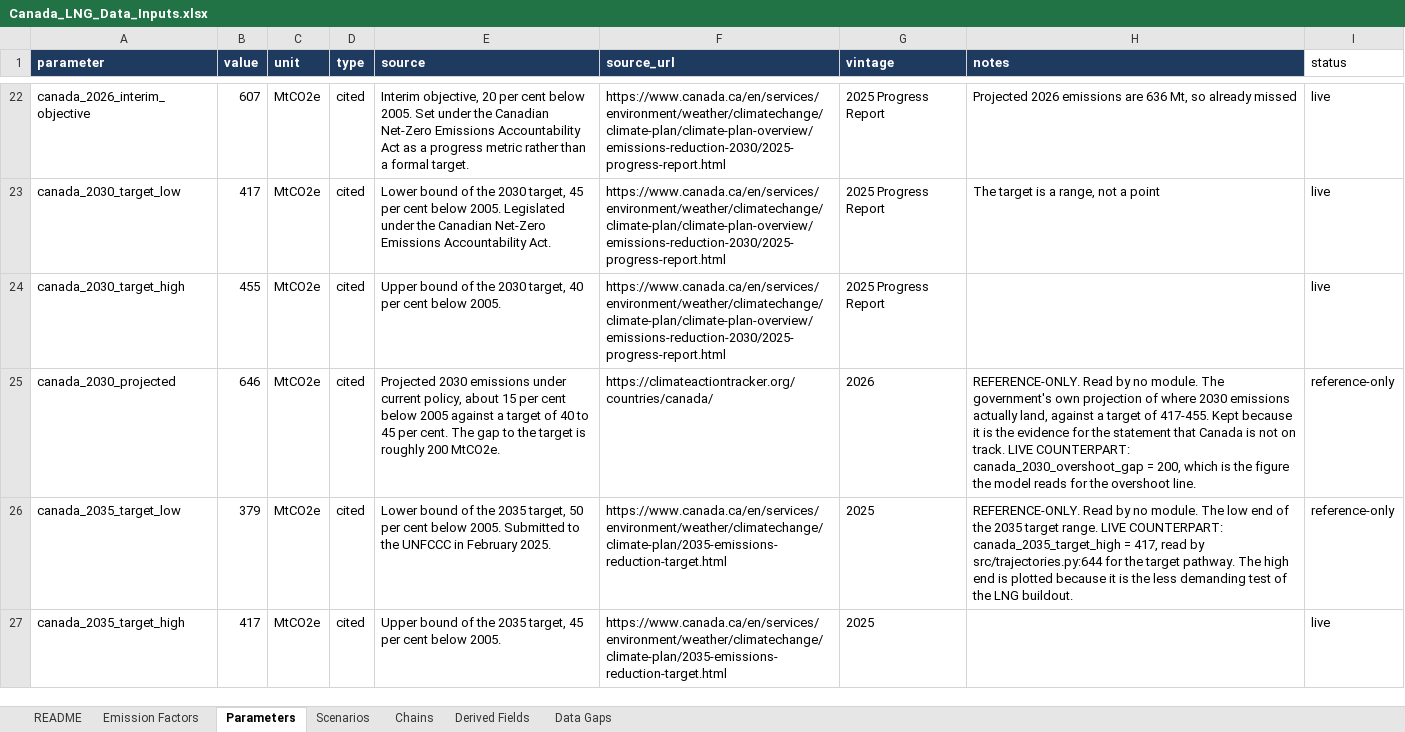
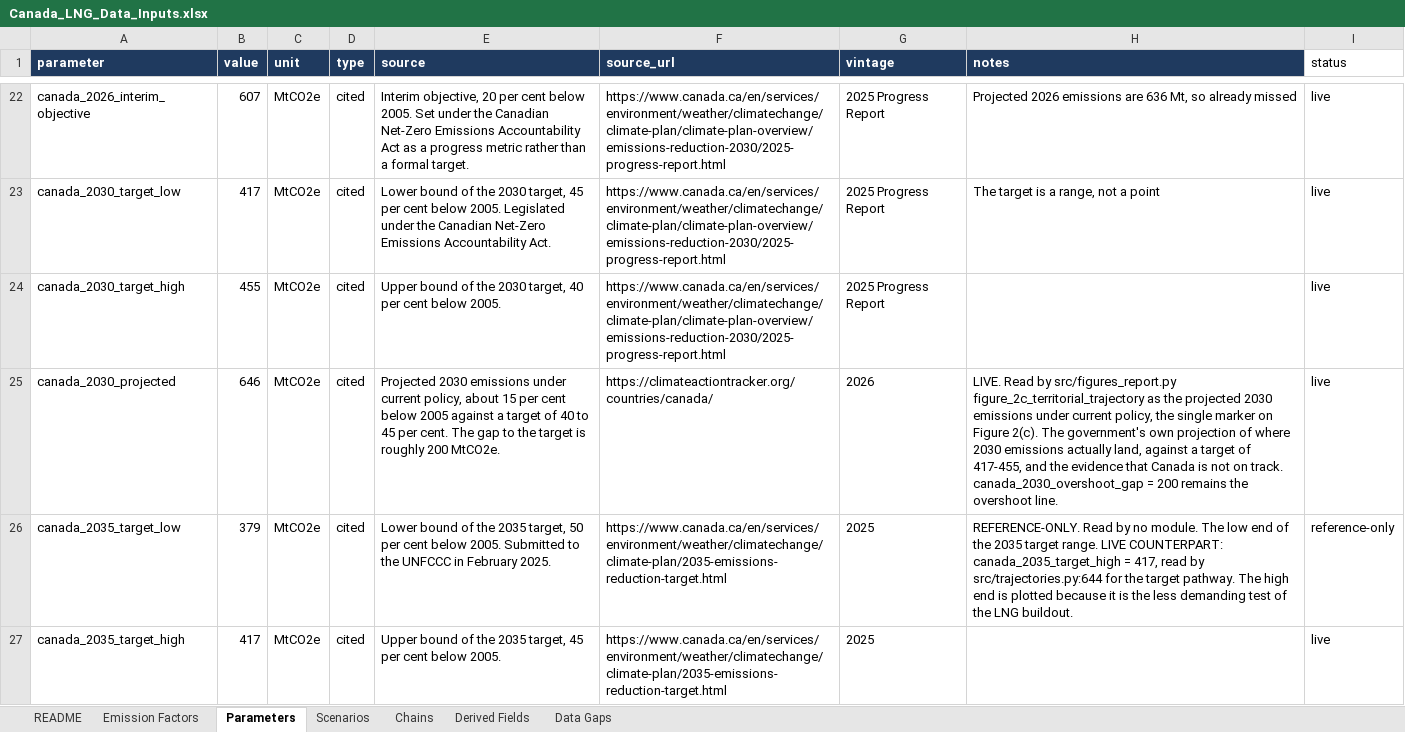
Before and after one commit to FStretch/canada_lng_carbon_bomb, an Excel workbook: Inputs/Canada_LNG_Data_Inputs.xlsx, sheet Parameters, drawn as a sheet; only a part is shown, gaps mark what is left out; values as stored, in another font and other column widths than the file's, no borders; the diff names each change by its address in the sheet, - before the commit and + after, or states it on an @@ line.

Commit message:
Add figure 2(c): annual emissions by territory against Canada's target pathway

```diff
--- a/Inputs/Canada_LNG_Data_Inputs.xlsx (sheet Parameters)
+++ b/Inputs/Canada_LNG_Data_Inputs.xlsx (sheet Parameters)
-H25 (notes): REFERENCE-ONLY. Read by no module. The government's own projection of where 2030 emissions actually land, against a target of 417-455. Kept because it is the evidence for the statement that Canada is not on track. LIVE COUNTERPART: canada_2030_overshoot_gap = 200, which is the figure the model reads for the overshoot…
+H25 (notes): LIVE. Read by src/figures_report.py figure_2c_territorial_trajectory as the projected 2030 emissions under current policy, the single marker on Figure 2(c). The government's own projection of where 2030 emissions actually land, against a target of 417-455, and the evidence that Canada is not on track. canada_2030_overshoot_gap = 200 remains the overshoot…
-I25 (status): reference-only
+I25 (status): live
```
Also changed, not shown: Outputs/Canada_LNG_Emissions_Results.xlsx, 11 other files.
